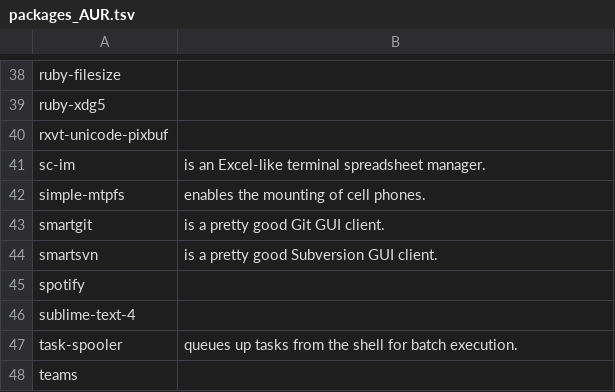
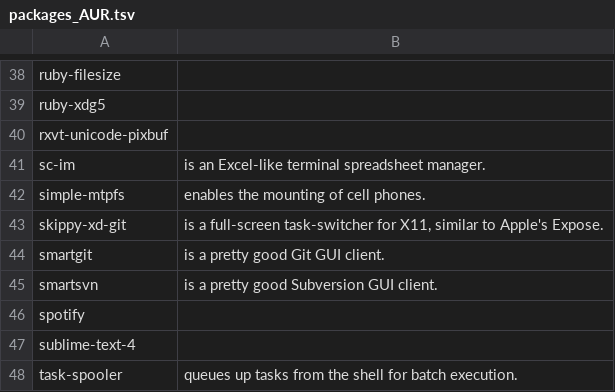
Before and after one commit to 00riddle00/npBuild, a TSV file: packages_AUR.tsv, drawn as a sheet; only a part is shown, gaps mark what is left out; the shorter side is filled out with more unchanged rows; the diff names each change by its address in the sheet, - before the commit and + after, or states it on an @@ line.

Commit message:
Install skippy-xd for switching between windows.

```diff
--- a/packages_AUR.tsv
+++ b/packages_AUR.tsv
+row 43: skippy-xd-git | is a full-screen task-switcher for X11, similar to Apple's Expose.
```
